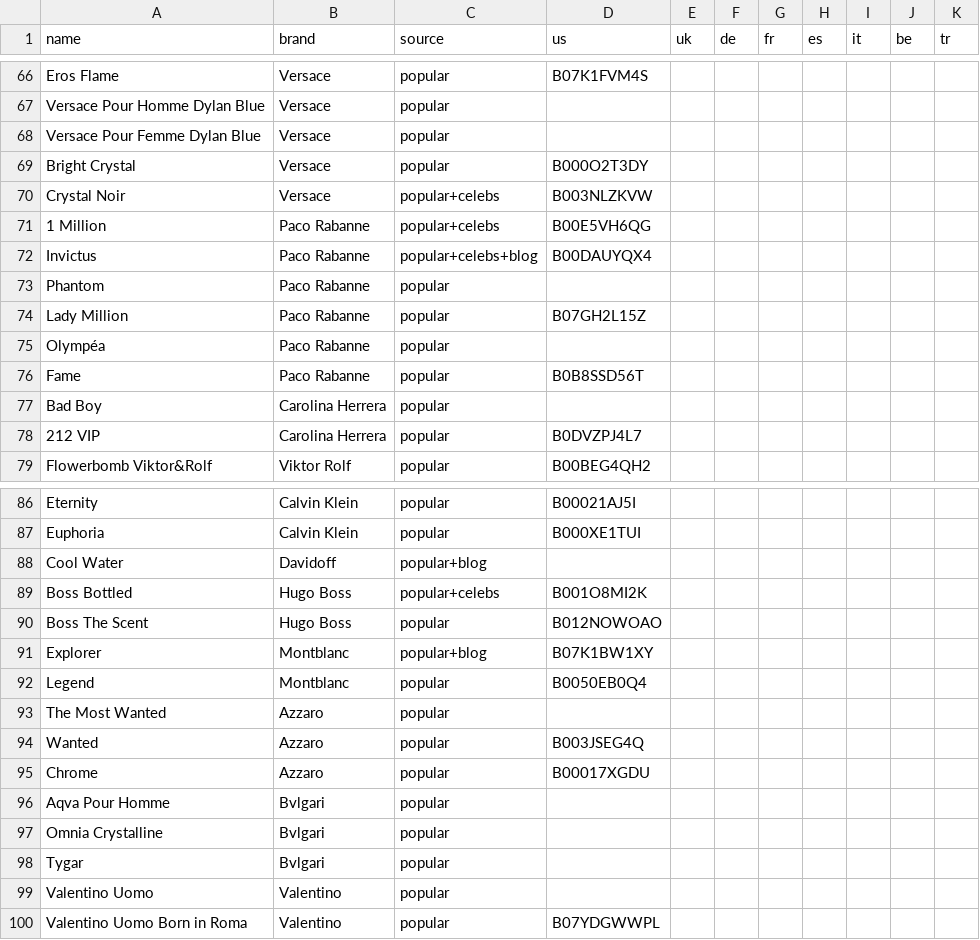
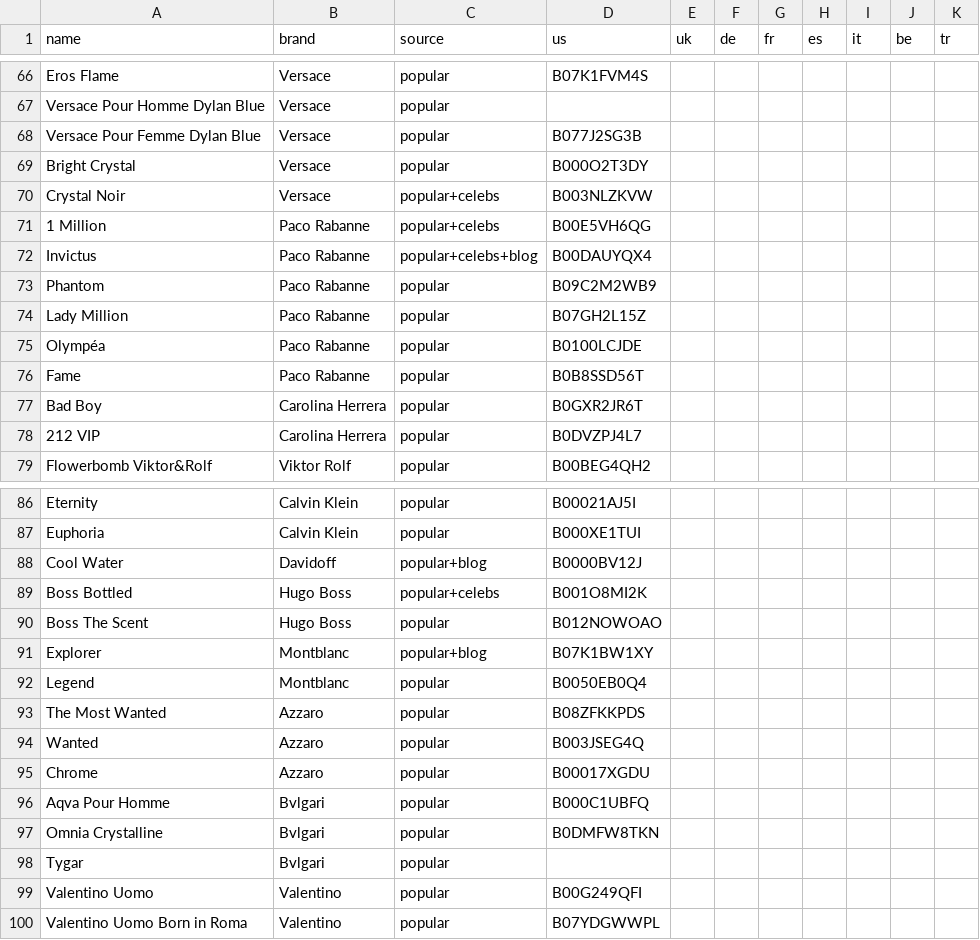
Before and after one commit to keremtoker468-dotcom/scent-wise, a CSV file: content-briefs/asin-map.csv, drawn as a sheet; only a part is shown, gaps mark what is left out; the diff covers the shown part only.

```diff
--- a/content-briefs/asin-map.csv
+++ b/content-briefs/asin-map.csv
@@ -67,3 +67,3 @@ Eros Flame,Versace,popular,B07K1FVM4S,,,,,,,
 Versace Pour Homme Dylan Blue,Versace,popular,,,,,,,,
-Versace Pour Femme Dylan Blue,Versace,popular,,,,,,,,
+Versace Pour Femme Dylan Blue,Versace,popular,B077J2SG3B,,,,,,,
 Bright Crystal,Versace,popular,B000O2T3DY,,,,,,,
@@ -72,7 +72,7 @@ Crystal Noir,Versace,popular+celebs,B003NLZKVW,,,,,,,
 Invictus,Paco Rabanne,popular+celebs+blog,B00DAUYQX4,,,,,,,
-Phantom,Paco Rabanne,popular,,,,,,,,
+Phantom,Paco Rabanne,popular,B09C2M2WB9,,,,,,,
 Lady Million,Paco Rabanne,popular,B07GH2L15Z,,,,,,,
-Olympéa,Paco Rabanne,popular,,,,,,,,
+Olympéa,Paco Rabanne,popular,B0100LCJDE,,,,,,,
 Fame,Paco Rabanne,popular,B0B8SSD56T,,,,,,,
-Bad Boy,Carolina Herrera,popular,,,,,,,,
+Bad Boy,Carolina Herrera,popular,B0GXR2JR6T,,,,,,,
 212 VIP,Carolina Herrera,popular,B0DVZPJ4L7,,,,,,,
@@ -87,3 +87,3 @@ Eternity,Calvin Klein,popular,B00021AJ5I,,,,,,,
 Euphoria,Calvin Klein,popular,B000XE1TUI,,,,,,,
-Cool Water,Davidoff,popular+blog,,,,,,,,
+Cool Water,Davidoff,popular+blog,B0000BV12J,,,,,,,
 Boss Bottled,Hugo Boss,popular+celebs,B001O8MI2K,,,,,,,
@@ -92,9 +92,9 @@ Explorer,Montblanc,popular+blog,B07K1BW1XY,,,,,,,
 Legend,Montblanc,popular,B0050EB0Q4,,,,,,,
-The Most Wanted,Azzaro,popular,,,,,,,,
+The Most Wanted,Azzaro,popular,B08ZFKKPDS,,,,,,,
 Wanted,Azzaro,popular,B003JSEG4Q,,,,,,,
 Chrome,Azzaro,popular,B00017XGDU,,,,,,,
-Aqva Pour Homme,Bvlgari,popular,,,,,,,,
-Omnia Crystalline,Bvlgari,popular,,,,,,,,
+Aqva Pour Homme,Bvlgari,popular,B000C1UBFQ,,,,,,,
+Omnia Crystalline,Bvlgari,popular,B0DMFW8TKN,,,,,,,
 Tygar,Bvlgari,popular,,,,,,,,
-Valentino Uomo,Valentino,popular,,,,,,,,
+Valentino Uomo,Valentino,popular,B00G249QFI,,,,,,,
 Valentino Uomo Born in Roma,Valentino,popular,B07YDGWWPL,,,,,,,
```
Also changed, not shown: 51 edited cells elsewhere in this file, 2 other files.
